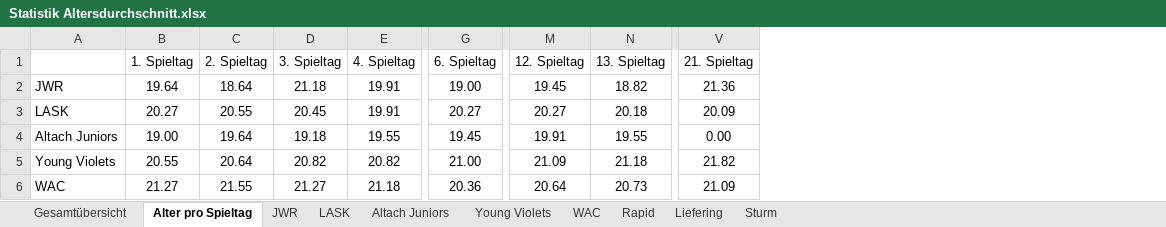
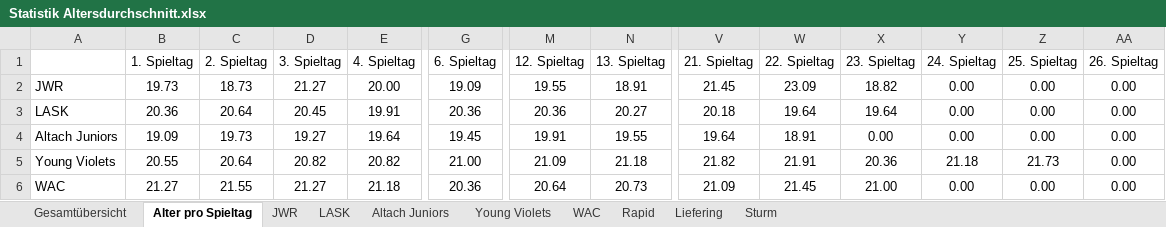
Before and after one commit to mariodemmelbauer/jwr-altersstatistik-dashboard, an Excel workbook: Statistik Altersdurchschnitt.xlsx, sheet Alter pro Spieltag, drawn as a sheet; only a part is shown, gaps mark what is left out; values as stored, in another font and other column widths than the file's, no borders; conditional formats not drawn; the diff covers the shown part only; the diff names each change by its address in the sheet, - before the commit and + after, or states it on an @@ line.

```diff
--- a/Statistik Altersdurchschnitt.xlsx (sheet Alter pro Spieltag)
+++ b/Statistik Altersdurchschnitt.xlsx (sheet Alter pro Spieltag)
+column W (22. Spieltag), rows 2-6: 23.09 | 19.64 | 18.91 | 21.91 | 21.45
+column X (23. Spieltag), rows 2-6: 18.82 | 19.64 | 0.00 | 20.36 | 21.00
+column Y (24. Spieltag), rows 2-6: 0.00 | 0.00 | 0.00 | 21.18 | 0.00
+column Z (25. Spieltag), rows 2-6: 0.00 | 0.00 | 0.00 | 21.73 | 0.00
+column AA (26. Spieltag), rows 2-6: all 0.00
-B2 (1. Spieltag): 19.64
+B2 (1. Spieltag): 19.73
-C2 (2. Spieltag): 18.64
+C2 (2. Spieltag): 18.73
-D2 (3. Spieltag): 21.18
+D2 (3. Spieltag): 21.27
-E2 (4. Spieltag): 19.91
+E2 (4. Spieltag): 20.00
-G2 (6. Spieltag): 19.00
+G2 (6. Spieltag): 19.09
-M2 (12. Spieltag): 19.45
+M2 (12. Spieltag): 19.55
-N2 (13. Spieltag): 18.82
+N2 (13. Spieltag): 18.91
-V2 (21. Spieltag): 21.36
+V2 (21. Spieltag): 21.45
-B3 (1. Spieltag): 20.27
+B3 (1. Spieltag): 20.36
-C3 (2. Spieltag): 20.55
+C3 (2. Spieltag): 20.64
-G3 (6. Spieltag): 20.27
+G3 (6. Spieltag): 20.36
-M3 (12. Spieltag): 20.27
+M3 (12. Spieltag): 20.36
-N3 (13. Spieltag): 20.18
+N3 (13. Spieltag): 20.27
-V3 (21. Spieltag): 20.09
+V3 (21. Spieltag): 20.18
-B4 (1. Spieltag): 19.00
+B4 (1. Spieltag): 19.09
-C4 (2. Spieltag): 19.64
+C4 (2. Spieltag): 19.73
-D4 (3. Spieltag): 19.18
+D4 (3. Spieltag): 19.27
-E4 (4. Spieltag): 19.55
+E4 (4. Spieltag): 19.64
-V4 (21. Spieltag): 0.00
+V4 (21. Spieltag): 19.64
```
Also changed, not shown: 39 edited cells elsewhere in this sheet, sheet JWR, sheet Liefering, sheet Rapid, sheet LASK, sheet Altach Juniors, sheet WAC, 3 more sheets, charts or pictures.
